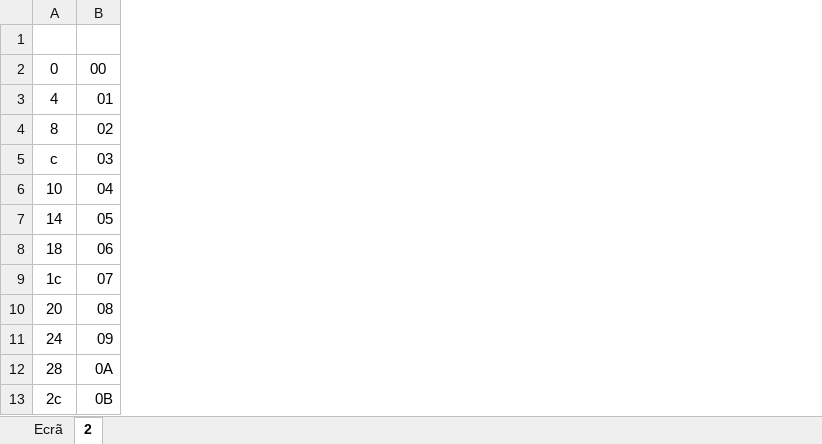
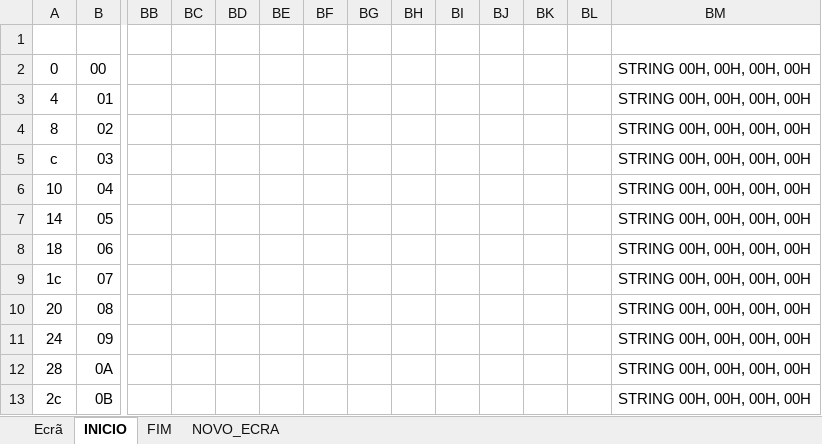
Before and after one commit to samuelbarata/ACproj, an Excel workbook: Jogo.xlsm, sheet INICIO, drawn as a sheet; only a part is shown, gaps mark what is left out; values as stored, in another font and other column widths than the file's, no borders; charts and pictures and conditional formats not drawn; the diff names each change by its address in the sheet, - before the commit and + after, or states it on an @@ line.

Commit message:
mais facil adicionar novos ecrans, apenas copiar a coluna das strings diretamente para o sublime

```diff
--- a/Jogo.xlsm (sheet INICIO)
+++ b/Jogo.xlsm (sheet INICIO)
-sheet tab: 2
+sheet tab: INICIO
+sheet tab: FIM
+sheet tab: NOVO_ECRA
+column BB, empty
+column BC, empty
+column BD, empty
+column BE, empty
+column BF, empty
+column BG, empty
+column BH, empty
+column BI, empty
+column BJ, empty
+column BK, empty
+column BL, empty
+column BM, rows 2-13: all STRING 00H, 00H, 00H, 00H
```
Also changed, not shown: charts or pictures.
